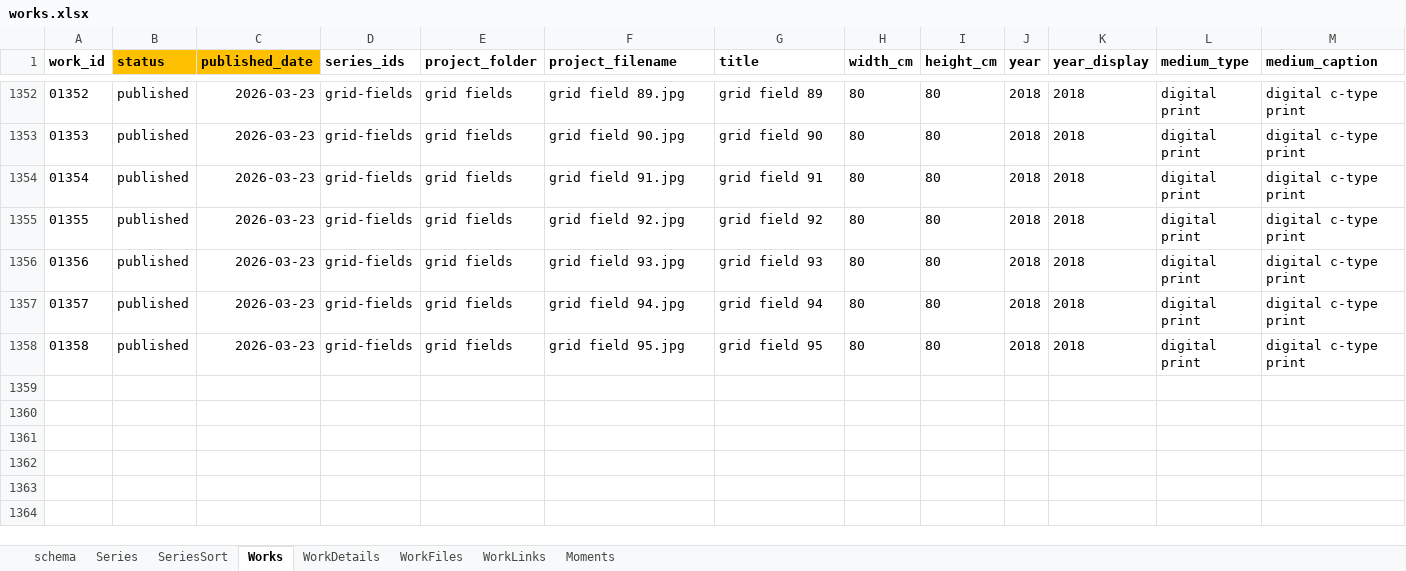
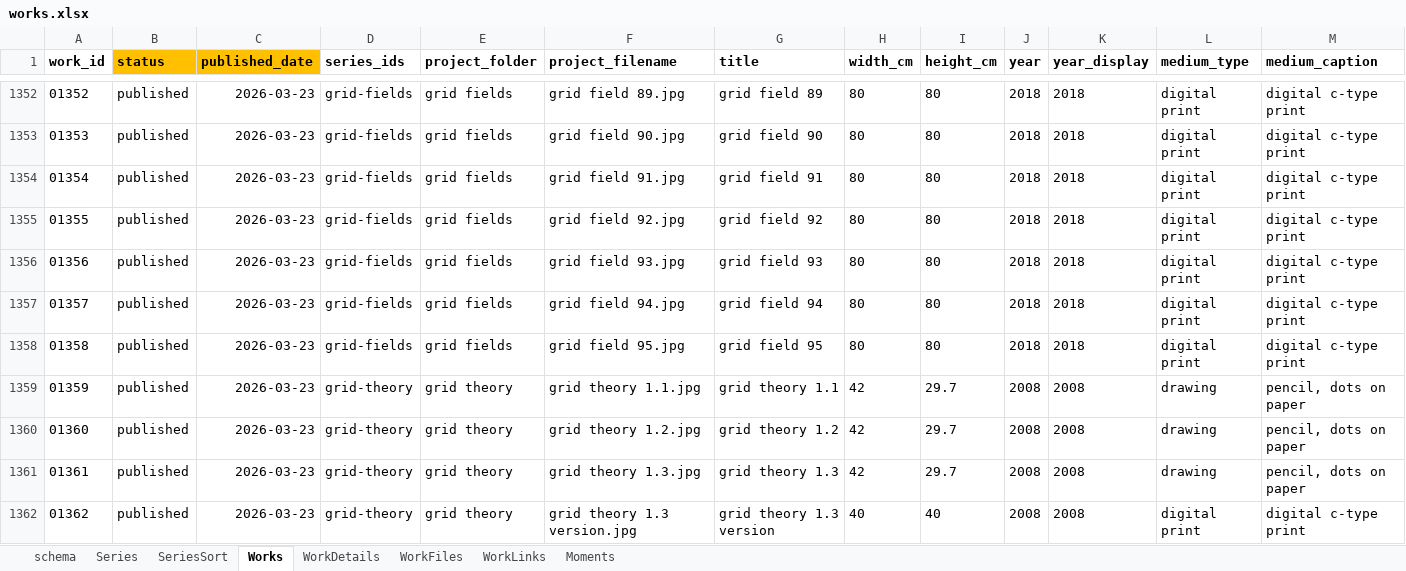
Before and after one commit to dotlineform/dotlineform-site, an Excel workbook: data/works.xlsx, sheet Works, drawn as a sheet; only a part is shown, gaps mark what is left out; values as stored, in another font and other column widths than the file's, no borders; rows hold the shown columns only; the diff names each change by its address in the sheet, - before the commit and + after, or states it on an @@ line.

Commit message:
published work

```diff
--- a/data/works.xlsx (sheet Works)
+++ b/data/works.xlsx (sheet Works)
+row 1359: 01359 | published | 2026-03-23 | grid-theory | grid theory | grid theory 1.1.jpg | grid theory 1.1 | 42 | 29.7 | 2008 | 2008 | drawing | pencil, dots on paper
+row 1360: 01360 | published | 2026-03-23 | grid-theory | grid theory | grid theory 1.2.jpg | grid theory 1.2 | 42 | 29.7 | 2008 | 2008 | drawing | pencil, dots on paper
+row 1361: 01361 | published | 2026-03-23 | grid-theory | grid theory | grid theory 1.3.jpg | grid theory 1.3 | 42 | 29.7 | 2008 | 2008 | drawing | pencil, dots on paper
+row 1362: 01362 | published | 2026-03-23 | grid-theory | grid theory | grid theory 1.3 version.jpg | grid theory 1.3 version | 40 | 40 | 2008 | 2008 | digital print | digital c-type print
```
Also changed, not shown: sheet Series, 21 other files.
